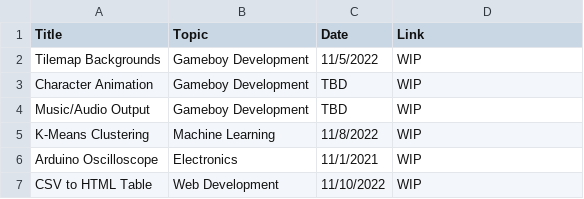
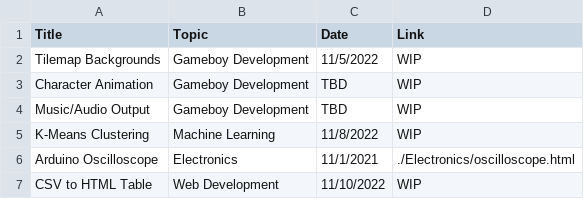
Before and after one commit to kahleeeb3/Personal-Website, a CSV file: files/Projects.csv, drawn as a sheet.

Commit message:
Added Oscilloscope post and link funct to read.js

```diff
--- a/files/Projects.csv
+++ b/files/Projects.csv
@@ -5,3 +5,3 @@ Music/Audio Output,Gameboy Development,TBD,WIP
 K-Means Clustering,Machine Learning,11/8/2022,WIP
-Arduino Oscilloscope,Electronics,11/1/2021,WIP
+Arduino Oscilloscope,Electronics,11/1/2021,./Electronics/oscilloscope.html
 CSV to HTML Table,Web Development,11/10/2022,WIP
```
Also changed, not shown: 11 other files.
